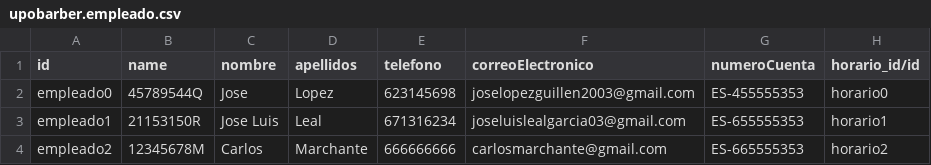
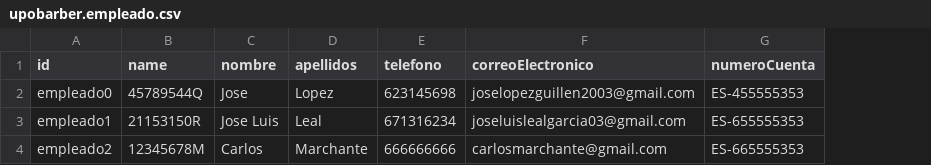
Before and after one commit to TSI-Trabajo/Tercera-Entrega, a CSV file: demo/upobarber.empleado.csv, drawn as a sheet; the diff names each change by its address in the sheet, - before the commit and + after, or states it on an @@ line.

```diff
--- a/demo/upobarber.empleado.csv
+++ b/demo/upobarber.empleado.csv
-column H (horario_id/id), rows 2-4: horario0 | horario1 | horario2
```
Also changed, not shown: demo/upobarber.horario.csv, demo/upobarber.reserva.csv, 35 other files.
